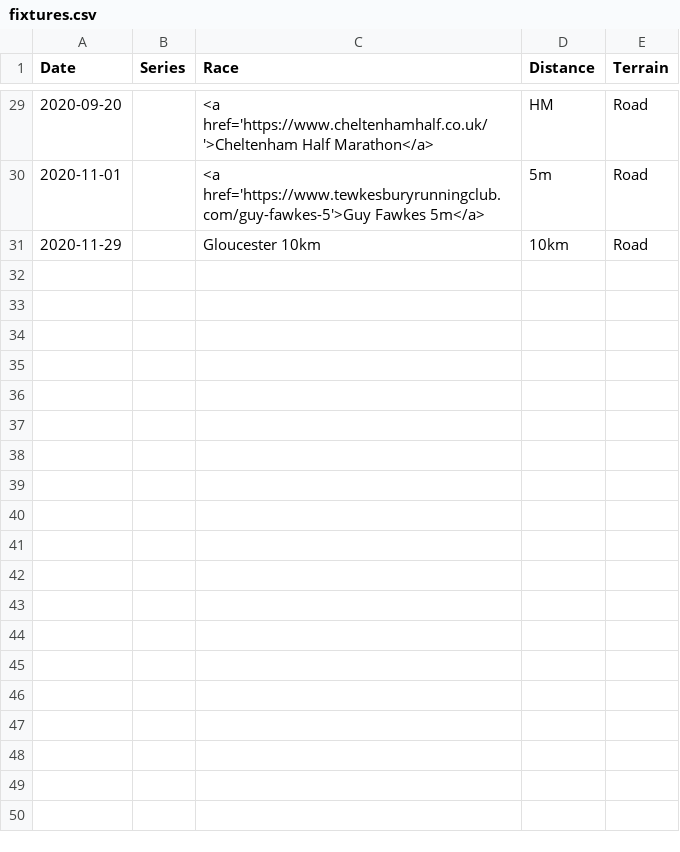
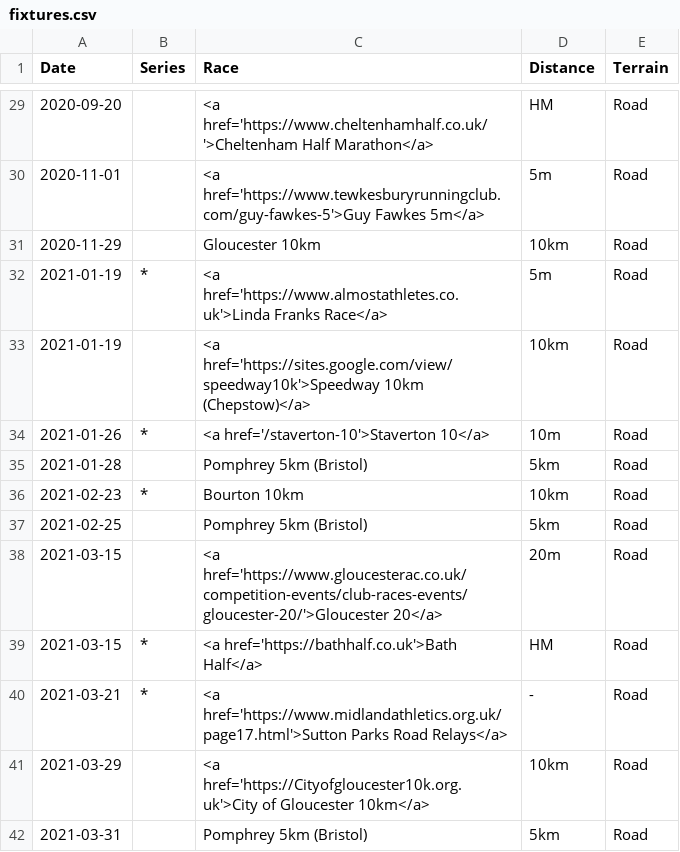
Before and after one commit to CLCStriders/striders, a CSV file: _data/fixtures.csv, drawn as a sheet; only a part is shown, gaps mark what is left out; the diff names each change by its address in the sheet, - before the commit and + after, or states it on an @@ line.

Commit message:
Update fixtures.csv

```diff
--- a/_data/fixtures.csv
+++ b/_data/fixtures.csv
+row 32: 2021-01-19 | * | <a href='https://www.almostathletes.co.uk'>Linda Franks Race</a> | 5m | Road
+row 33: 2021-01-19 |  | <a href='https://sites.google.com/view/speedway10k'>Speedway 10km (Chepstow)</a> | 10km | Road
+row 34: 2021-01-26 | * | <a href='/staverton-10'>Staverton 10</a> | 10m | Road
+row 35: 2021-01-28 |  | Pomphrey 5km (Bristol) | 5km | Road
+row 36: 2021-02-23 | * | Bourton 10km | 10km | Road
+row 37: 2021-02-25 |  | Pomphrey 5km (Bristol) | 5km | Road
+row 38: 2021-03-15 |  | <a href='https://www.gloucesterac.co.uk/competition-events/club-races-events/gloucester-20/'>Gloucester 20</a> | 20m | Road
+row 39: 2021-03-15 | * | <a href='https://bathhalf.co.uk'>Bath Half</a> | HM | Road
+row 40: 2021-03-21 | * | <a href='https://www.midlandathletics.org.uk/page17.html'>Sutton Parks Road Relays</a> | - | Road
+row 41: 2021-03-29 |  | <a href='https://Cityofgloucester10k.org.uk'>City of Gloucester 10km</a> | 10km | Road
+row 42: 2021-03-31 |  | Pomphrey 5km (Bristol) | 5km | Road
```
